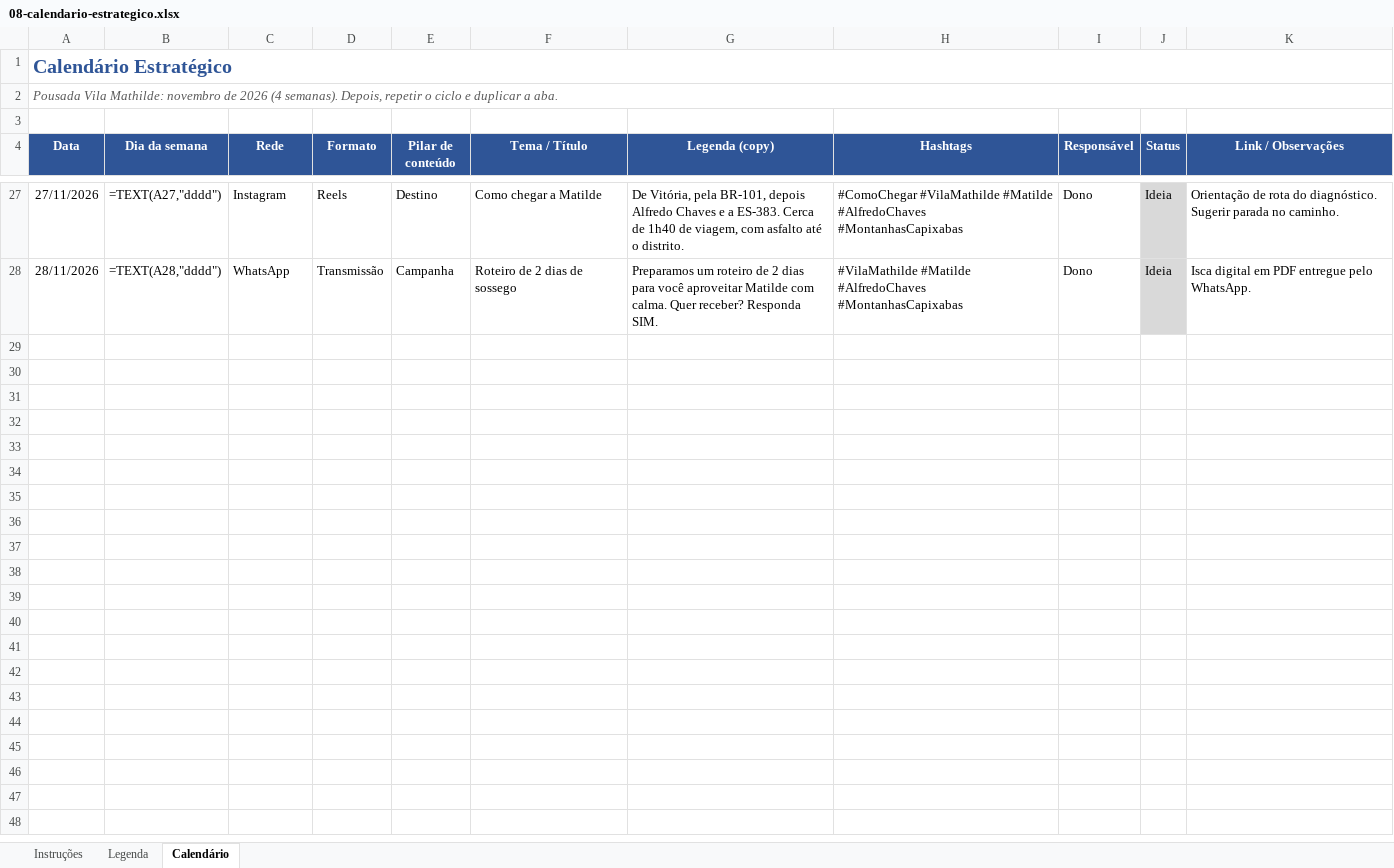
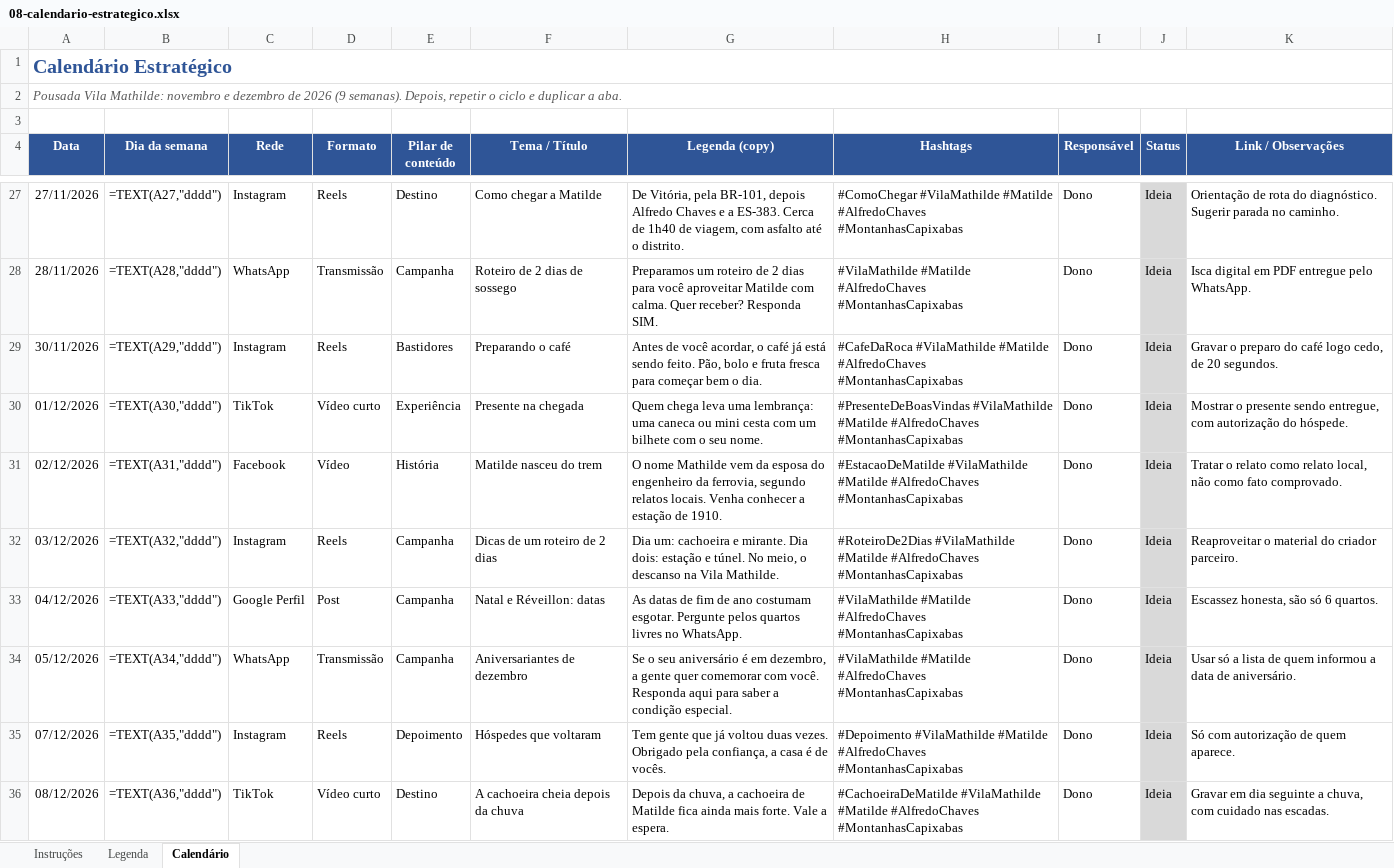
Before and after one commit to menegheljv/vila-mathilde-plano-marketing, an Excel workbook: 08-calendario-estrategico.xlsx, sheet Calendário, drawn as a sheet; only a part is shown, gaps mark what is left out; values as stored, in another font and other column widths than the file's, no borders; formulas without a stored value are shown as written; the diff covers the shown part only; the diff names each change by its address in the sheet, - before the commit and + after, or states it on an @@ line.

```diff
--- a/08-calendario-estrategico.xlsx (sheet Calendário)
+++ b/08-calendario-estrategico.xlsx (sheet Calendário)
-A2 (Data): …Mathilde: novembro de 2026 (4 semanas). Depois,…
+A2 (Data): …Mathilde: novembro e dezembro de 2026 (9 semanas). Depois,…
+row 29: 30/11/2026 | =TEXT(A29,"dddd") | Instagram | Reels | Bastidores | Preparando o café | Antes de você acordar, o café já está sendo feito. Pão, bolo e fruta fresca para começar bem o dia. | #CafeDaRoca #VilaMathilde #Matilde #AlfredoChaves #MontanhasCapixabas | Dono | Ideia | Gravar o preparo do café logo cedo, de 20 segundos.
+row 30: 01/12/2026 | =TEXT(A30,"dddd") | TikTok | Vídeo curto | Experiência | Presente na chegada | Quem chega leva uma lembrança: uma caneca ou mini cesta com um bilhete com o seu nome. | #PresenteDeBoasVindas #VilaMathilde #Matilde #AlfredoChaves #MontanhasCapixabas | Dono | Ideia | Mostrar o presente sendo entregue, com autorização do hóspede.
+row 31: 02/12/2026 | =TEXT(A31,"dddd") | Facebook | Vídeo | História | Matilde nasceu do trem | O nome Mathilde vem da esposa do engenheiro da ferrovia, segundo relatos locais. Venha conhecer a estação de 1910. | #EstacaoDeMatilde #VilaMathilde #Matilde #AlfredoChaves #MontanhasCapixabas | Dono | Ideia | Tratar o relato como relato local, não como fato comprovado.
+row 32: 03/12/2026 | =TEXT(A32,"dddd") | Instagram | Reels | Campanha | Dicas de um roteiro de 2 dias | Dia um: cachoeira e mirante. Dia dois: estação e túnel. No meio, o descanso na Vila Mathilde. | #RoteiroDe2Dias #VilaMathilde #Matilde #AlfredoChaves #MontanhasCapixabas | Dono | Ideia | Reaproveitar o material do criador parceiro.
+row 33: 04/12/2026 | =TEXT(A33,"dddd") | Google Perfil | Post | Campanha | Natal e Réveillon: datas | As datas de fim de ano costumam esgotar. Pergunte pelos quartos livres no WhatsApp. | #VilaMathilde #Matilde #AlfredoChaves #MontanhasCapixabas | Dono | Ideia | Escassez honesta, são só 6 quartos.
+row 34: 05/12/2026 | =TEXT(A34,"dddd") | WhatsApp | Transmissão | Campanha | Aniversariantes de dezembro | Se o seu aniversário é em dezembro, a gente quer comemorar com você. Responda aqui para saber a condição especial. | #VilaMathilde #Matilde #AlfredoChaves #MontanhasCapixabas | Dono | Ideia | Usar só a lista de quem informou a data de aniversário.
+row 35: 07/12/2026 | =TEXT(A35,"dddd") | Instagram | Reels | Depoimento | Hóspedes que voltaram | Tem gente que já voltou duas vezes. Obrigado pela confiança, a casa é de vocês. | #Depoimento #VilaMathilde #Matilde #AlfredoChaves #MontanhasCapixabas | Dono | Ideia | Só com autorização de quem aparece.
+row 36: 08/12/2026 | =TEXT(A36,"dddd") | TikTok | Vídeo curto | Destino | A cachoeira cheia depois da chuva | Depois da chuva, a cachoeira de Matilde fica ainda mais forte. Vale a espera. | #CachoeiraDeMatilde #VilaMathilde #Matilde #AlfredoChaves #MontanhasCapixabas | Dono | Ideia | Gravar em dia seguinte a chuva, com cuidado nas escadas.
```
Also changed, not shown: 19 added rows elsewhere in this sheet, 3 other files.
